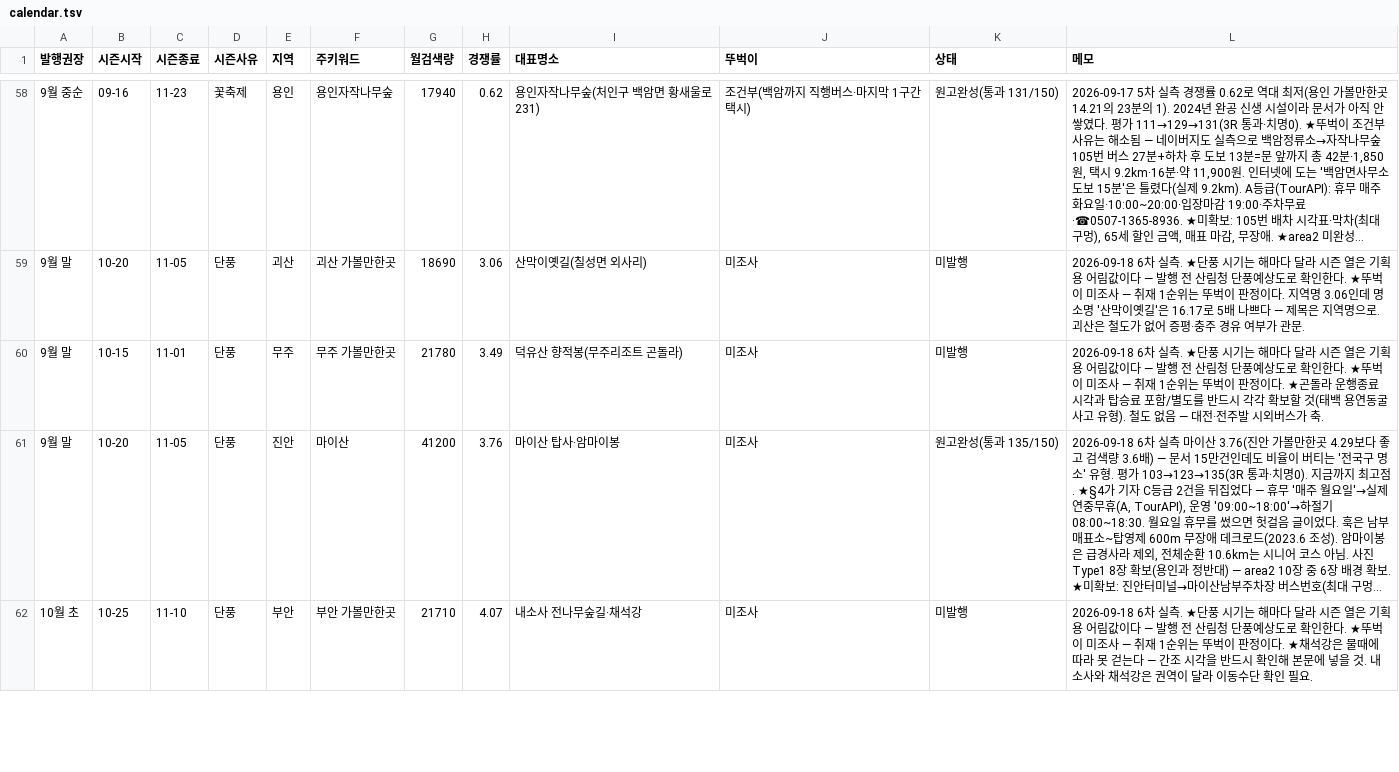
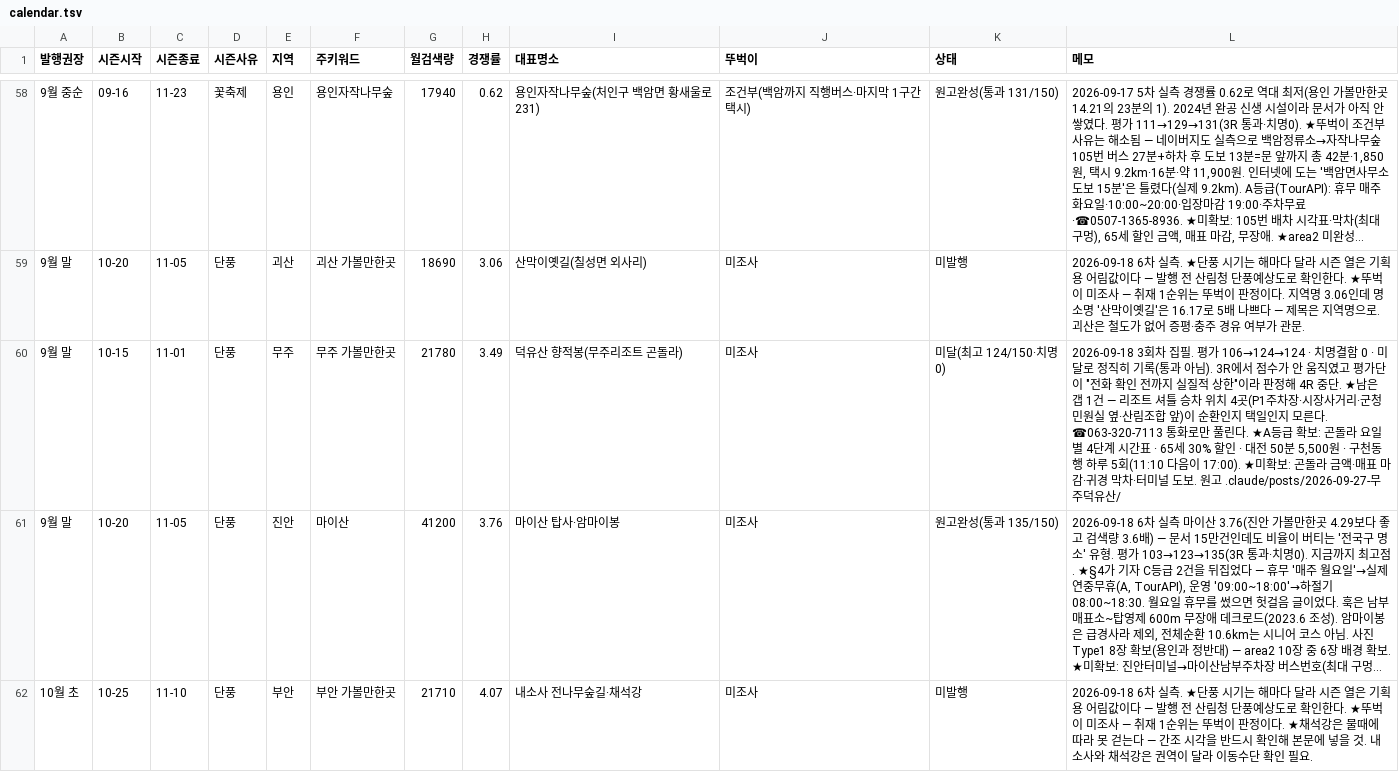
Before and after one commit to e8393111-cloud/blogspot, a TSV file: .claude/travel-calendar/calendar.tsv, drawn as a sheet; only a part is shown, gaps mark what is left out; long unchanged cells end in …; the diff names each change by its address in the sheet, - before the commit and + after, or states it on an @@ line.

```diff
--- a/.claude/travel-calendar/calendar.tsv
+++ b/.claude/travel-calendar/calendar.tsv
-K60 (상태): 미발행
+K60 (상태): 미달(최고 124/150·치명0)
-L60 (메모): 2026-09-18 6차 실측. ★단풍 시기는 해마다 달라 시즌 열은 기획용 어림값이다 — 발행 전 산림청 단풍예상도로 확인한다. ★뚜벅이 미조사 — 취재 1순위는 뚜벅이 판정이다. ★곤돌라 운행종료 시각과 탑승료 포함/별도를 반드시 각각 확보할 것(태백 용연동굴 사고 유형). 철도 없음 — 대전·전주발 시외버스가 축.
+L60 (메모): 2026-09-18 3회차 집필. 평가 106→124→124 · 치명결함 0 · 미달로 정직히 기록(통과 아님). 3R에서 점수가 안 움직였고 평가단이 "전화 확인 전까지 실질적 상한"이라 판정해 4R 중단. ★남은 갭 1건 — 리조트 셔틀 승차 위치 4곳(P1주차장·시장사거리·군청민원실 옆·산림조합 앞)이 순환인지 택일인지 모른다. ☎063-320-7113 통화로만 풀린다. ★A등급 확보: 곤돌라 요일별 4단계 시간표 · 65세 30% 할인 · 대전 50분 5,500원 · 구천동행 하루 5회(11:10 다음이 17:00). ★미확보: 곤돌라 금액·매표 마감·귀경 막차·터미널 도보. 원고 .claude/posts/2026-09-27-무주덕유산/
```
Also changed, not shown: 4 other files.
